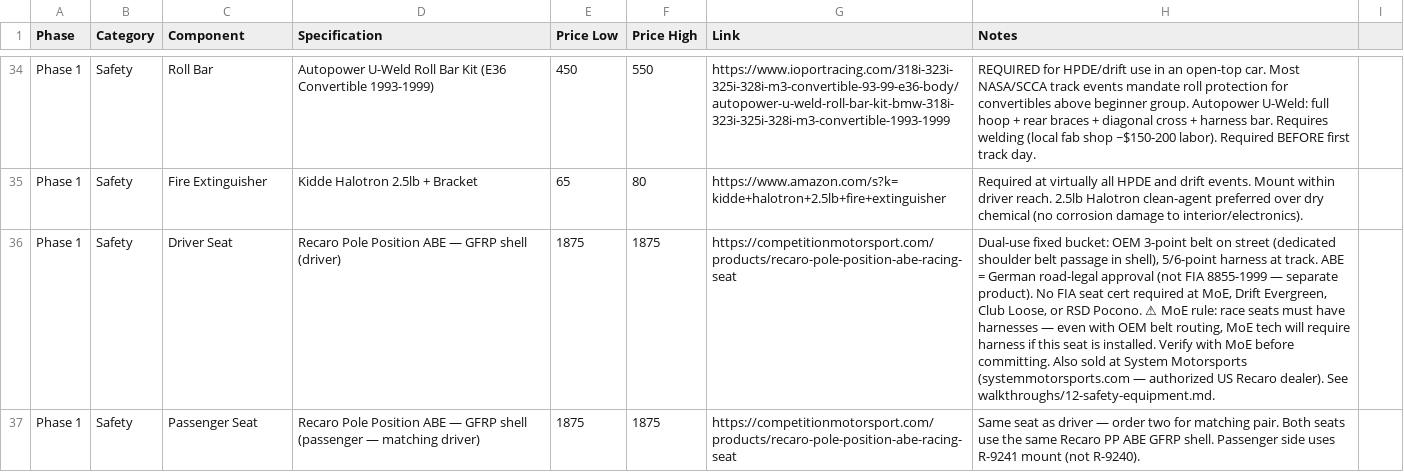
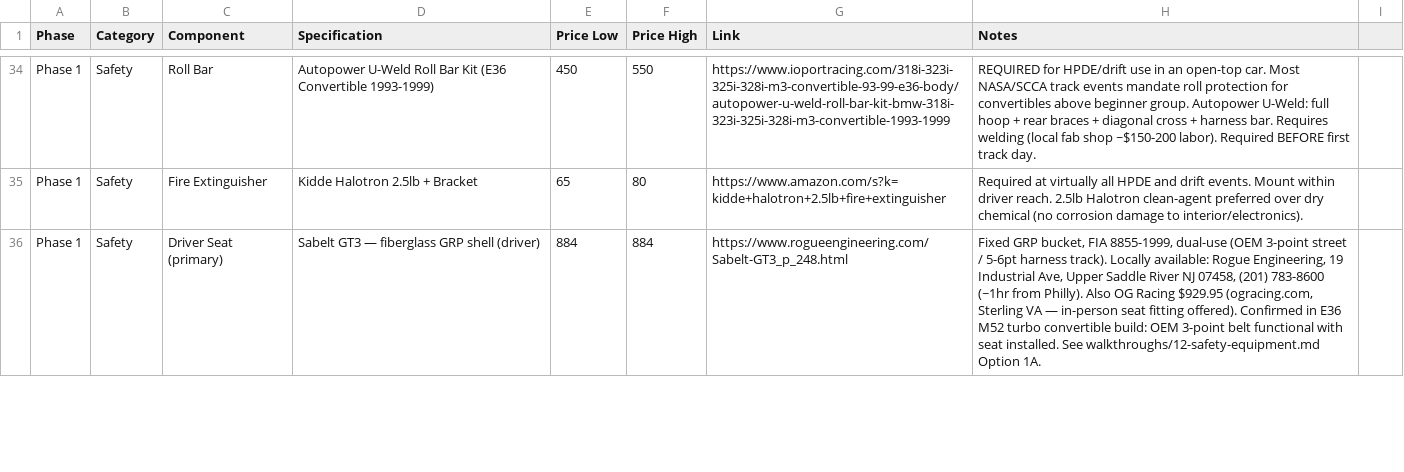
Before and after one commit to wesleyxcooper/e36-build-docs, a CSV file: E36_CSVs/E36_Phase1_Foundation.csv, drawn as a sheet; only a part is shown, gaps mark what is left out; removed rows and columns are numbered as before the commit, all else as after; the diff covers the shown part only; the diff names each change by its address in the sheet, - before the commit and + after, or states it on an @@ line.

Commit message:
12-safety-equipment + CSV: restructure seat options, add Bride Zeta IV
Walkthrough changes:
- Seat Option 1A: Sabelt GT3 (unchanged — primary, locally available at
  Rogue Engineering Upper Saddle River NJ)
- Seat Option 1B: Bride Zeta IV (was 1C) — better value and simpler
  install. FIA 8855-1999, LOWMAX hip-point, OEM belt via K26 guide,
  integral sliding rail. Online-only in NY/NJ/PA/DE region (Crown Auto
  Center Flushing NY listed as Bride distributor but carries no Bride
  stock). Added local-sourcing note as the only caveat vs 1A.
- Seat Option 1C: Recaro PP ABE (was 1B, unchanged)
- Rail L/R orientation corrected for RHD: G073FO (Right) = RHD driver,
  G074FO (Left) = RHD passenger. Explanation of why left/right is floor
  geometry, not steering/pedal position.

CSV changes (E36_Phase1_Foundation.csv):
- Rows 36-37: Sabelt GT3 driver + passenger (primary, $884 each)
  replacing Recaro PP ABE as primary seat rows
- Row 38: VAC RSIK ×2 + slider ×2 + Sabelt brackets ×2 (~$1,160)
  as primary sliding mount
- Row 39: BK R-9240/R-9241 fixed mount ($472-506) restored as Option B
  (single-driver caveat noted)
- Rows 40-41: Bride Zeta IV driver + passenger (alt 1B, $1,130-1,380
  each, online-only)
- Row 42: Bride Type-FO E36 rails G073FO + G074FO + K26 ×2 ($505-545)
  as alt 1B sliding mount

Sources: brideseats.com distributor list, crownspeedlab.com search
(1 false-positive result, no Bride inventory), sportseats4u Bride
fitment guide (RHD driver = right rail), RHDJapan G073FO E36 listing
(convertible chassis codes confirmed).

```diff
--- a/E36_CSVs/E36_Phase1_Foundation.csv
+++ b/E36_CSVs/E36_Phase1_Foundation.csv
-row 36: Phase 1 | Safety | Driver Seat | Recaro Pole Position ABE — GFRP shell (driver) | 1875 | 1875 | https://competitionmotorsport.com/products/recaro-pole-position-abe-racing-seat | Dual-use fixed bucket: OEM 3-point belt on street (dedicated shoulder belt passage in shell), 5/6-point harness at track. ABE = German road-legal approval (not FIA 8855-1999 — separate product). No FIA seat cert required at MoE, Drift Evergreen, Club Loose, or RSD Pocono. ⚠ MoE rule: race seats must have harnesses — even with OEM belt routing, MoE tech will require harness if this seat is installed. Verify with MoE before committing. Also sold at System Motorsports (systemmotorsports.com — authorized US Recaro dealer). See walkthroughs/12-safety-equipment.md.
-row 37: Phase 1 | Safety | Passenger Seat | Recaro Pole Position ABE — GFRP shell (passenger — matching driver) | 1875 | 1875 | https://competitionmotorsport.com/products/recaro-pole-position-abe-racing-seat | Same seat as driver — order two for matching pair. Both seats use the same Recaro PP ABE GFRP shell. Passenger side uses R-9241 mount (not R-9240).
+row 36: Phase 1 | Safety | Driver Seat (primary) | Sabelt GT3 — fiberglass GRP shell (driver) | 884 | 884 | https://www.rogueengineering.com/Sabelt-GT3_p_248.html | Fixed GRP bucket, FIA 8855-1999, dual-use (OEM 3-point street / 5-6pt harness track). Locally available: Rogue Engineering, 19 Industrial Ave, Upper Saddle River NJ 07458, (201) 783-8600 (~1hr from Philly). Also OG Racing $929.95 (ogracing.com, Sterling VA — in-person seat fitting offered). Confirmed in E36 M52 turbo convertible build: OEM 3-point belt functional with seat installed. See walkthroughs/12-safety-equipment.md Option 1A.
```
Also changed, not shown: 4 added rows, 2 removed rows and 7 edited cells elsewhere in this file, 1 other file.
